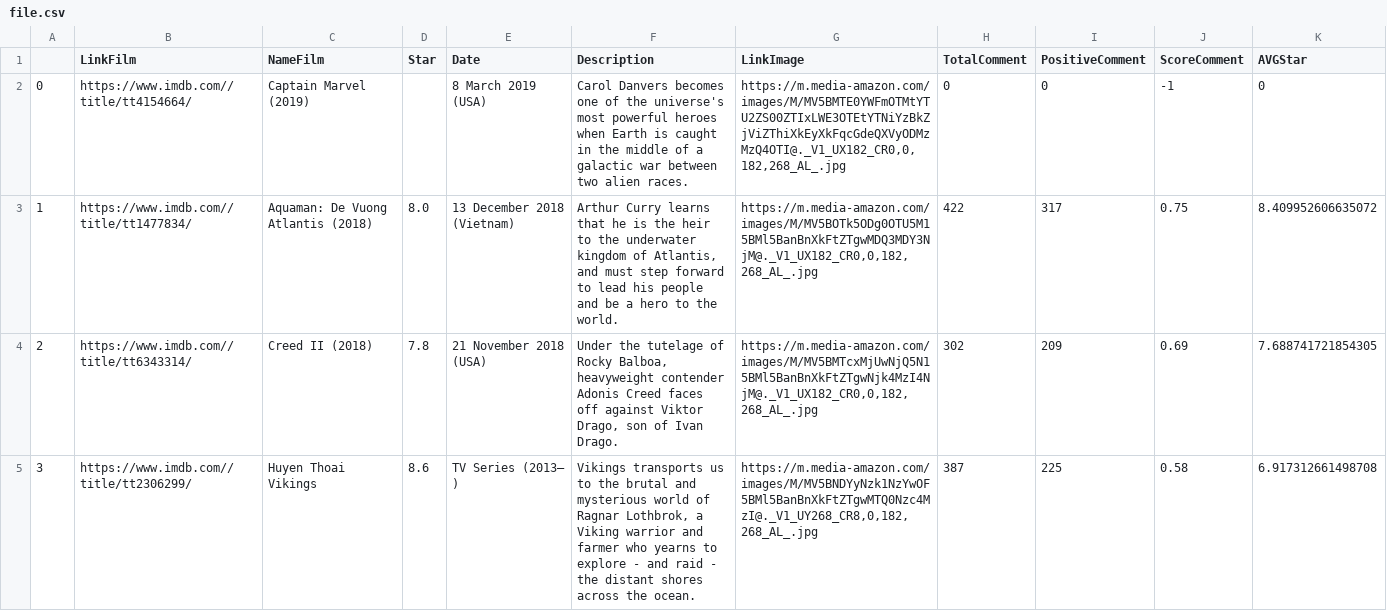
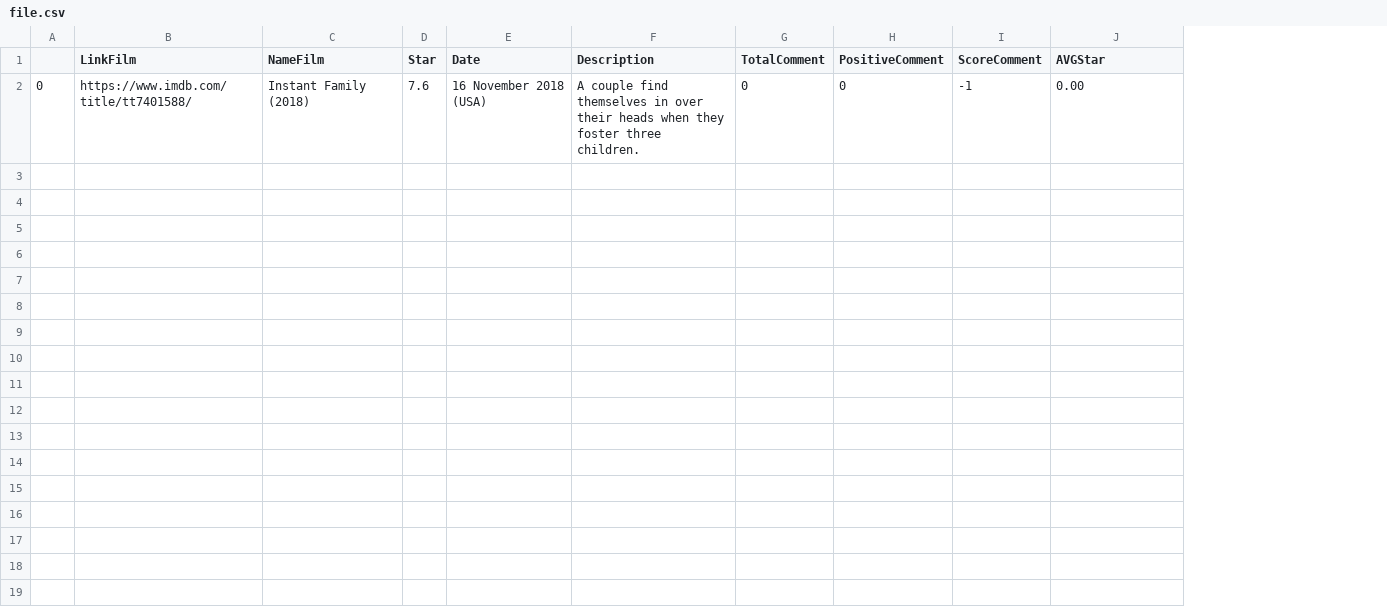
Before and after one commit to voccer/film_recommend, a CSV file: Data/file.csv, drawn as a sheet; only a part is shown; removed rows and columns are numbered as before the commit, all else as after; the diff covers the shown part only; the diff names each change by its address in the sheet, - before the commit and + after, or states it on an @@ line.

```diff
--- a/Data/file.csv
+++ b/Data/file.csv
-column A, row 2: 0
+column A, row 2: 0
-column G (LinkImage), row 2: https://m.media-amazon.com/images/M/MV5BMTE0YWFmOTMtYTU2ZS00ZTIxLWE3OTEtYTNiYzBkZjViZThiXkEyXkFqcGdeQXVyODMzMzQ4OTI@._V1_UX182_CR0,0,182,268_AL_.jpg
-B2 (LinkFilm): https://www.imdb.com//title/tt4154664/
+B2 (LinkFilm): https://www.imdb.com/title/tt7401588/
-C2 (NameFilm): Captain Marvel (2019)
+C2 (NameFilm): Instant Family (2018)
-D2 (Star): (empty)
+D2 (Star): 7.6
-E2 (Date): 8 March 2019 (USA)
+E2 (Date): 16 November 2018 (USA)
-F2 (Description): Carol Danvers becomes one of the universe's most powerful heroes when Earth is caught in the middle of a galactic war between two alien races.
+F2 (Description): A couple find themselves in over their heads when they foster three children.
-J2 (AVGStar): 0
+J2 (AVGStar): 0.00
-row 3: 1 | https://www.imdb.com//title/tt1477834/ | Aquaman: De Vuong Atlantis (2018) | 8.0 | 13 December 2018 (Vietnam) | Arthur Curry learns that he is the heir to the underwater kingdom of Atlantis, and must step forward to lead his people and be a hero to the world. | https://m.media-amazon.com/images/M/MV5BOTk5ODg0OTU5M15BMl5BanBnXkFtZTgwMDQ3MDY3NjM@._V1_UX182_CR0,0,182,268_AL_.jpg | 422 | 317 | 0.75 | 8.409952606635072
-row 4: 2 | https://www.imdb.com//title/tt6343314/ | Creed II (2018) | 7.8 | 21 November 2018 (USA) | Under the tutelage of Rocky Balboa, heavyweight contender Adonis Creed faces off against Viktor Drago, son of Ivan Drago. | https://m.media-amazon.com/images/M/MV5BMTcxMjUwNjQ5N15BMl5BanBnXkFtZTgwNjk4MzI4NjM@._V1_UX182_CR0,0,182,268_AL_.jpg | 302 | 209 | 0.69 | 7.688741721854305
-row 5: 3 | https://www.imdb.com//title/tt2306299/ | Huyen Thoai Vikings | 8.6 | TV Series (2013– ) | Vikings transports us to the brutal and mysterious world of Ragnar Lothbrok, a Viking warrior and farmer who yearns to explore - and raid - the distant shores across the ocean. | https://m.media-amazon.com/images/M/MV5BNDYyNzk1NzYwOF5BMl5BanBnXkFtZTgwMTQ0Nzc4MzI@._V1_UY268_CR8,0,182,268_AL_.jpg | 387 | 225 | 0.58 | 6.917312661498708
```
Also changed, not shown: 10 removed rows elsewhere in this file, 6 other files.
